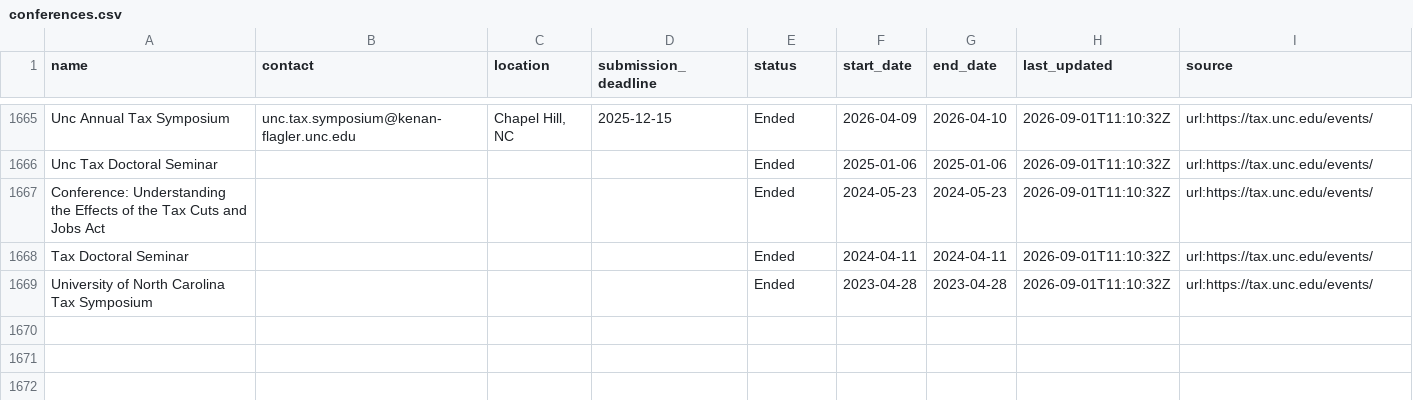
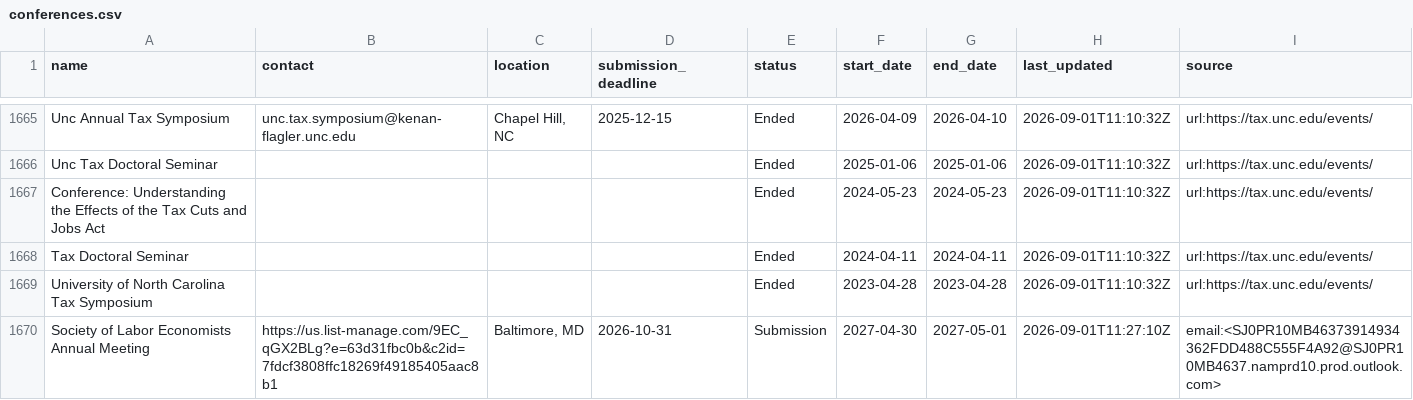
Before and after one commit to theaccountant-ab/Conference-Tracker, a CSV file: conferences.csv, drawn as a sheet; only a part is shown, gaps mark what is left out; the diff names each change by its address in the sheet, - before the commit and + after, or states it on an @@ line.

```diff
--- a/conferences.csv
+++ b/conferences.csv
+row 1670: Society of Labor Economists Annual Meeting | https://us.list-manage.com/9EC_qGX2BLg?e=63d31fbc0b&c2id=7fdcf3808ffc18269f49185405aac8b1 | Baltimore, MD | 2026-10-31 | Submission | 2027-04-30 | 2027-05-01 | 2026-09-01T11:27:10Z | email:<SJ0PR10MB46373914934362FDD488C555F4A92@SJ0PR10MB4637.namprd10.prod.outlook.com>
```
Also changed, not shown: 1 other file.
